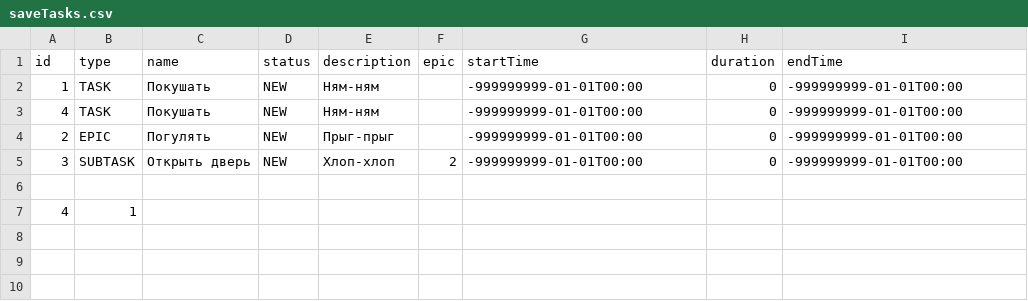
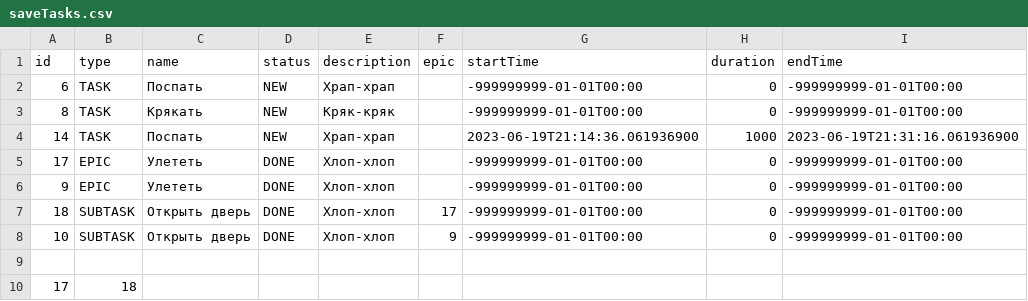
Before and after one commit to Daimand1997/java-kanban, a CSV file: resources/saveTasks.csv, drawn as a sheet.

```diff
--- a/resources/saveTasks.csv
+++ b/resources/saveTasks.csv
@@ -1,7 +1,10 @@
 id,type,name,status,description,epic,startTime,duration,endTime
-1,TASK,Покушать,NEW,Ням-ням,,-999999999-01-01T00:00,0,-999999999-01-01T00:00
-4,TASK,Покушать,NEW,Ням-ням,,-999999999-01-01T00:00,0,-999999999-01-01T00:00
-2,EPIC,Погулять,NEW,Прыг-прыг,,-999999999-01-01T00:00,0,-999999999-01-01T00:00
-3,SUBTASK,Открыть дверь,NEW,Хлоп-хлоп,2,-999999999-01-01T00:00,0,-999999999-01-01T00:00
+6,TASK,Поспать,NEW,Храп-храп,,-999999999-01-01T00:00,0,-999999999-01-01T00:00
+8,TASK,Крякать,NEW,Кряк-кряк,,-999999999-01-01T00:00,0,-999999999-01-01T00:00
+14,TASK,Поспать,NEW,Храп-храп,,2023-06-19T21:14:36.061936900,1000,2023-06-19T21:31:16.061936900
+17,EPIC,Улететь,DONE,Хлоп-хлоп,,-999999999-01-01T00:00,0,-999999999-01-01T00:00
+9,EPIC,Улететь,DONE,Хлоп-хлоп,,-999999999-01-01T00:00,0,-999999999-01-01T00:00
+18,SUBTASK,Открыть дверь,DONE,Хлоп-хлоп,17,-999999999-01-01T00:00,0,-999999999-01-01T00:00
+10,SUBTASK,Открыть дверь,DONE,Хлоп-хлоп,9,-999999999-01-01T00:00,0,-999999999-01-01T00:00
 
-4,1
+17,18
```
Also changed, not shown: 4 other files.
